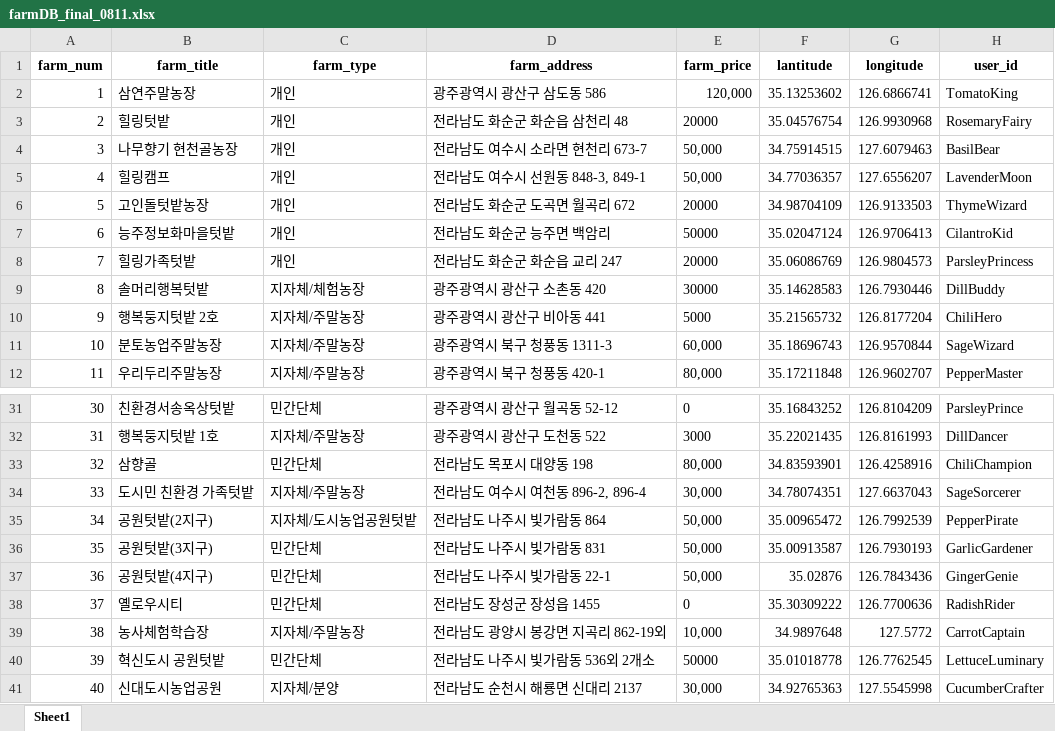
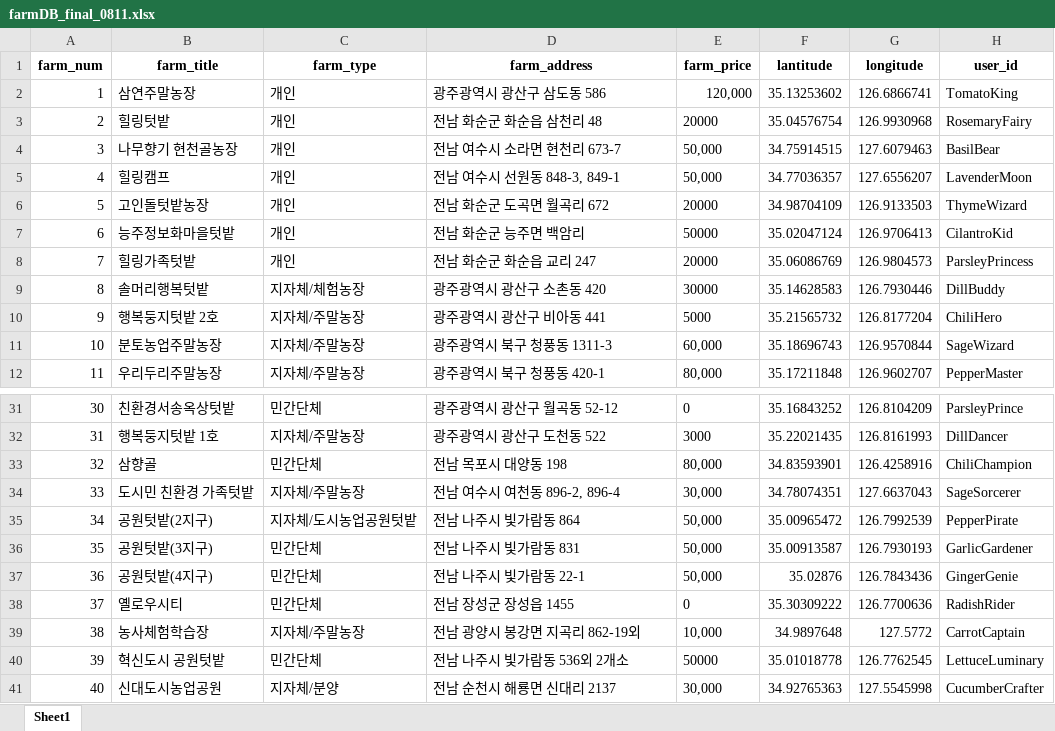
Before and after one commit to 2023-AISCHOOL-APP/project_Appian, an Excel workbook: Documents/3_수집데이터/farmDB_final_0811.xlsx, sheet Sheet1, drawn as a sheet; only a part is shown, gaps mark what is left out; values as stored, in another font and other column widths than the file's, no borders; the diff names each change by its address in the sheet, - before the commit and + after, or states it on an @@ line.

```diff
--- a/Documents/3_수집데이터/farmDB_final_0811.xlsx (sheet Sheet1)
+++ b/Documents/3_수집데이터/farmDB_final_0811.xlsx (sheet Sheet1)
-D3 (farm_address): 전라남도 화순군 화순읍 삼천리 48
+D3 (farm_address): 전남 화순군 화순읍 삼천리 48
-D4 (farm_address): 전라남도 여수시 소라면 현천리 673-7
+D4 (farm_address): 전남 여수시 소라면 현천리 673-7
-D5 (farm_address): 전라남도 여수시 선원동 848-3, 849-1
+D5 (farm_address): 전남 여수시 선원동 848-3, 849-1
-D6 (farm_address): 전라남도 화순군 도곡면 월곡리 672
+D6 (farm_address): 전남 화순군 도곡면 월곡리 672
-D7 (farm_address): 전라남도 화순군 능주면 백암리
+D7 (farm_address): 전남 화순군 능주면 백암리
-D8 (farm_address): 전라남도 화순군 화순읍 교리 247
+D8 (farm_address): 전남 화순군 화순읍 교리 247
-D33 (farm_address): 전라남도 목포시 대양동 198
+D33 (farm_address): 전남 목포시 대양동 198
-D34 (farm_address): 전라남도 여수시 여천동 896-2, 896-4
+D34 (farm_address): 전남 여수시 여천동 896-2, 896-4
-D35 (farm_address): 전라남도 나주시 빛가람동 864
+D35 (farm_address): 전남 나주시 빛가람동 864
-D36 (farm_address): 전라남도 나주시 빛가람동 831
+D36 (farm_address): 전남 나주시 빛가람동 831
-D37 (farm_address): 전라남도 나주시 빛가람동 22-1
+D37 (farm_address): 전남 나주시 빛가람동 22-1
-D38 (farm_address): 전라남도 장성군 장성읍 1455
+D38 (farm_address): 전남 장성군 장성읍 1455
-D39 (farm_address): 전라남도 광양시 봉강면 지곡리 862-19외
+D39 (farm_address): 전남 광양시 봉강면 지곡리 862-19외
-D40 (farm_address): 전라남도 나주시 빛가람동 536외 2개소
+D40 (farm_address): 전남 나주시 빛가람동 536외 2개소
-D41 (farm_address): 전라남도 순천시 해룡면 신대리 2137
+D41 (farm_address): 전남 순천시 해룡면 신대리 2137
```
Also changed, not shown: 24 other files.
